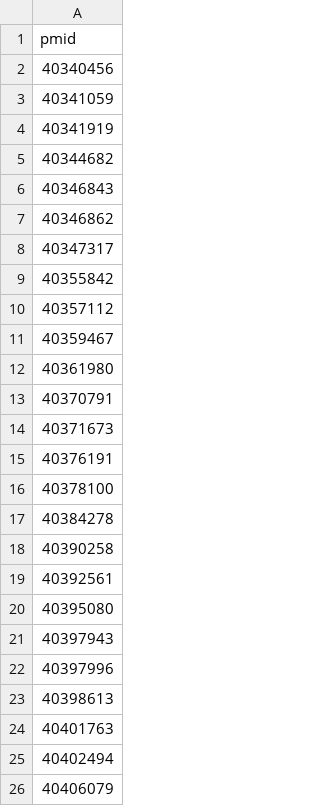
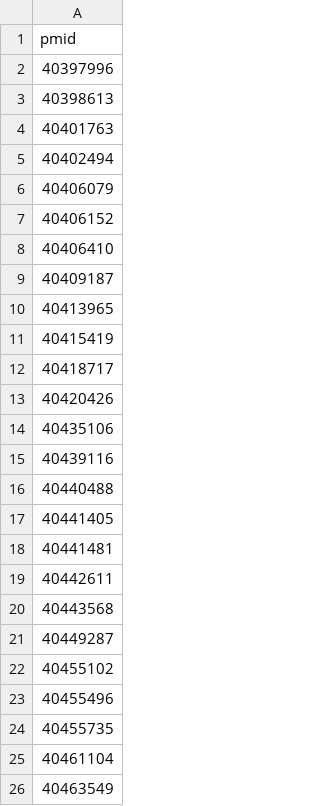
Before and after one commit to gowthamrao/SearchPubmedExample, a CSV file: SubstanceUseDisorder/pmids.csv (was SubstanceUseDisorder/01GetXml/outputs/pmids.csv), drawn as a sheet; only a part is shown; the shorter side is filled out with more unchanged rows; the diff names each change by its address in the sheet, - before the commit and + after, or states it on an @@ line.

```diff
--- a/SubstanceUseDisorder/01GetXml/outputs/pmids.csv
+++ b/SubstanceUseDisorder/pmids.csv
-row 2: 40340456
-row 3: 40341059
-row 4: 40341919
-row 5: 40344682
-row 6: 40346843
-row 7: 40346862
-row 8: 40347317
-row 9: 40355842
-row 10: 40357112
-row 11: 40359467
-row 12: 40361980
-row 13: 40370791
-row 14: 40371673
-row 15: 40376191
-row 16: 40378100
-row 17: 40384278
-row 18: 40390258
-row 19: 40392561
-row 20: 40395080
-row 21: 40397943
```
Also changed, not shown: SubstanceUseDisorder/pubmedsearch_20250710_01_pmcid_distribution.csv, SubstanceUseDisorder/pubmedsearch_20250710_01_pmid_pmcid.csv, 29 other files.
